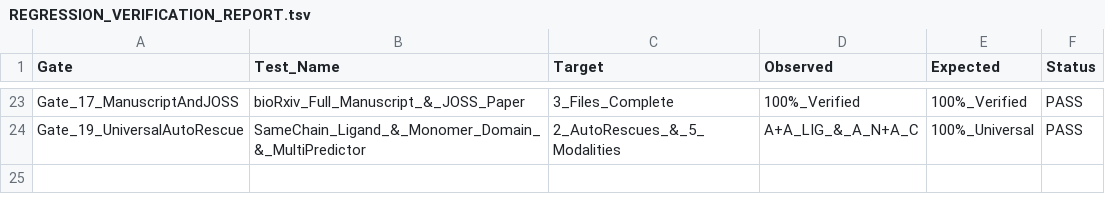
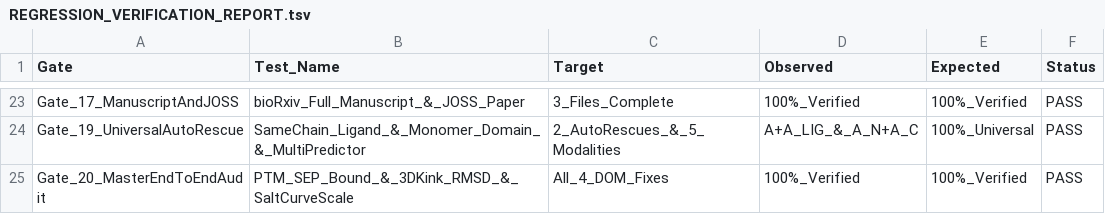
Before and after one commit to soumyajitmandal06-gif/unippi-owl, a TSV file: demo_results/REGRESSION_VERIFICATION_REPORT.tsv, drawn as a sheet; only a part is shown, gaps mark what is left out; the diff names each change by its address in the sheet, - before the commit and + after, or states it on an @@ line.

```diff
--- a/demo_results/REGRESSION_VERIFICATION_REPORT.tsv
+++ b/demo_results/REGRESSION_VERIFICATION_REPORT.tsv
+row 25: Gate_20_MasterEndToEndAudit | PTM_SEP_Bound_&_3DKink_RMSD_&_SaltCurveScale | All_4_DOM_Fixes | 100%_Verified | 100%_Verified | PASS
```
Also changed, not shown: demo_results/RUNTIME_SCALING_BENCHMARK.tsv, 2 other files.
